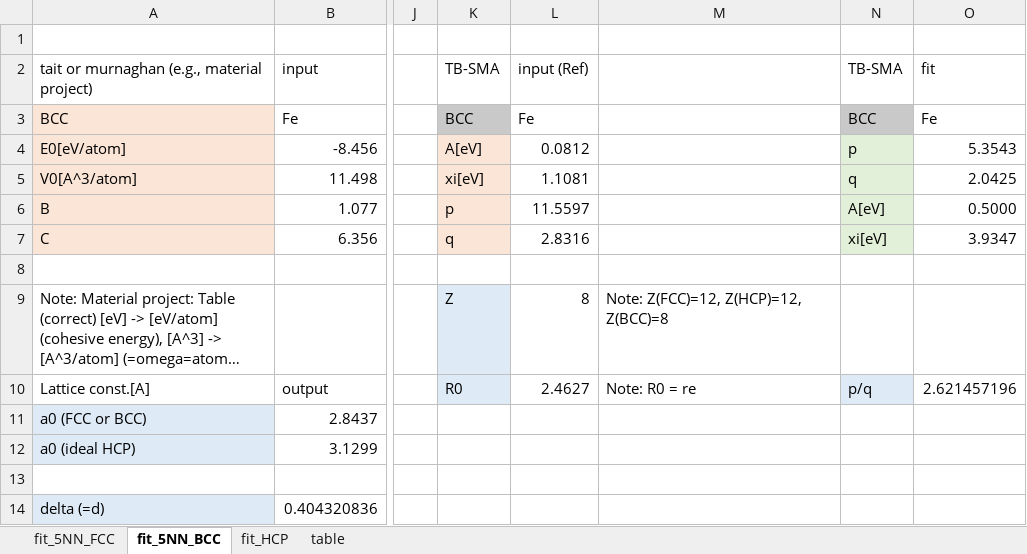
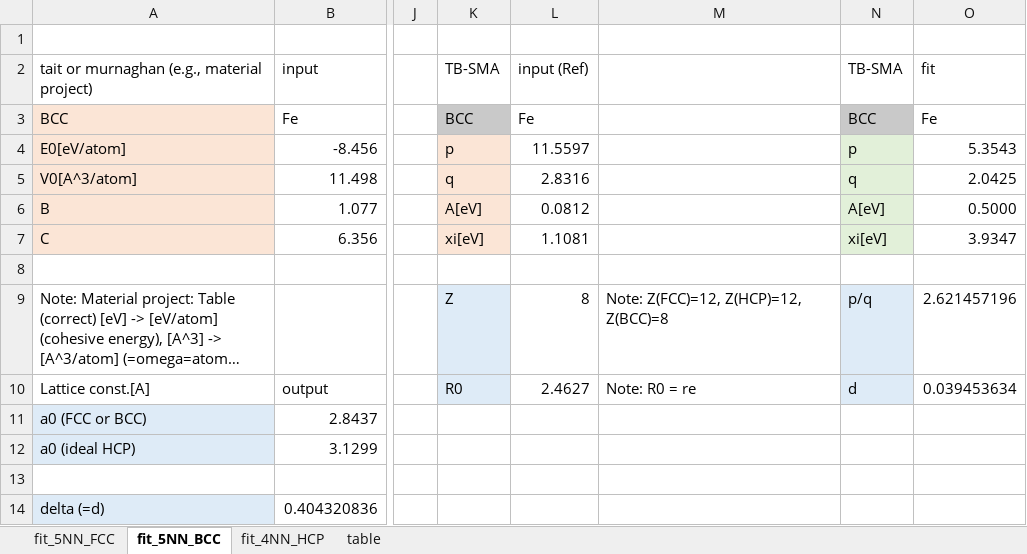
Before and after one commit to by-student-2017/lammps_education_metal_win, an Excel workbook: potentials/smatb/Rose_function_fit-TB-SMA.xlsx, sheet fit_5NN_BCC, drawn as a sheet; only a part is shown, gaps mark what is left out; long unchanged cells end in …; values as stored, in another font and other column widths than the file's, no borders; charts and pictures not drawn; the diff names each change by its address in the sheet, - before the commit and + after, or states it on an @@ line.

```diff
--- a/potentials/smatb/Rose_function_fit-TB-SMA.xlsx (sheet fit_5NN_BCC)
+++ b/potentials/smatb/Rose_function_fit-TB-SMA.xlsx (sheet fit_5NN_BCC)
-sheet tab: fit_HCP
+sheet tab: fit_4NN_HCP
-K4: A[eV]
+K4: p
-L4: 0.0812
+L4: 11.5597
-K5: xi[eV]
+K5: q
-L5: 1.1081
+L5: 2.8316
-K6: p
+K6: A[eV]
-L6: 11.5597
+L6: 0.0812
-K7: q
+K7: xi[eV]
-L7: 2.8316
+L7: 1.1081
-N9: (empty)
+N9: p/q
-N9 fill: none
+N9 fill: #DEEBF7
-O9: (empty)
+O9: 2.621457196
-N10: p/q
+N10: d
-O10: 2.621457196
+O10: 0.039453634
```
Also changed, not shown: sheet fit_4NN_HCP, sheet fit_5NN_FCC, formulas that keep their value, charts or pictures.
